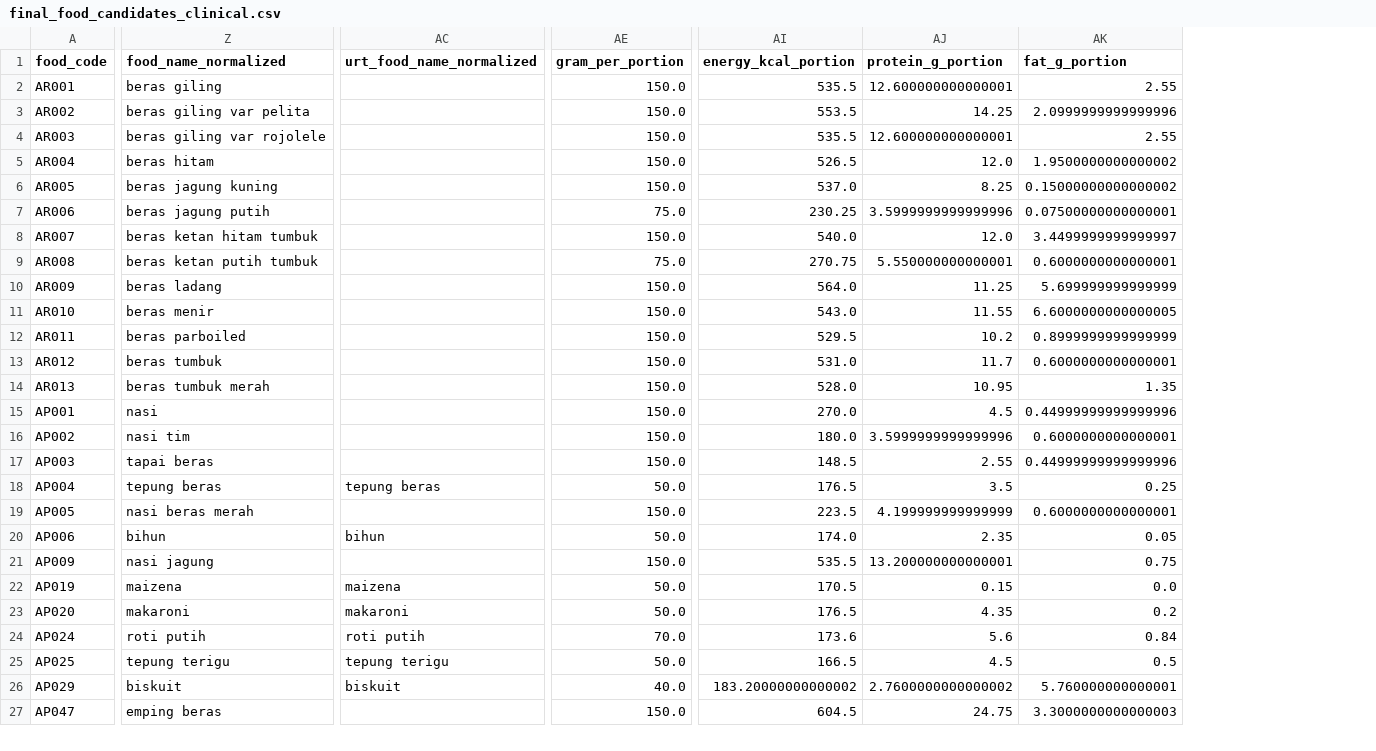
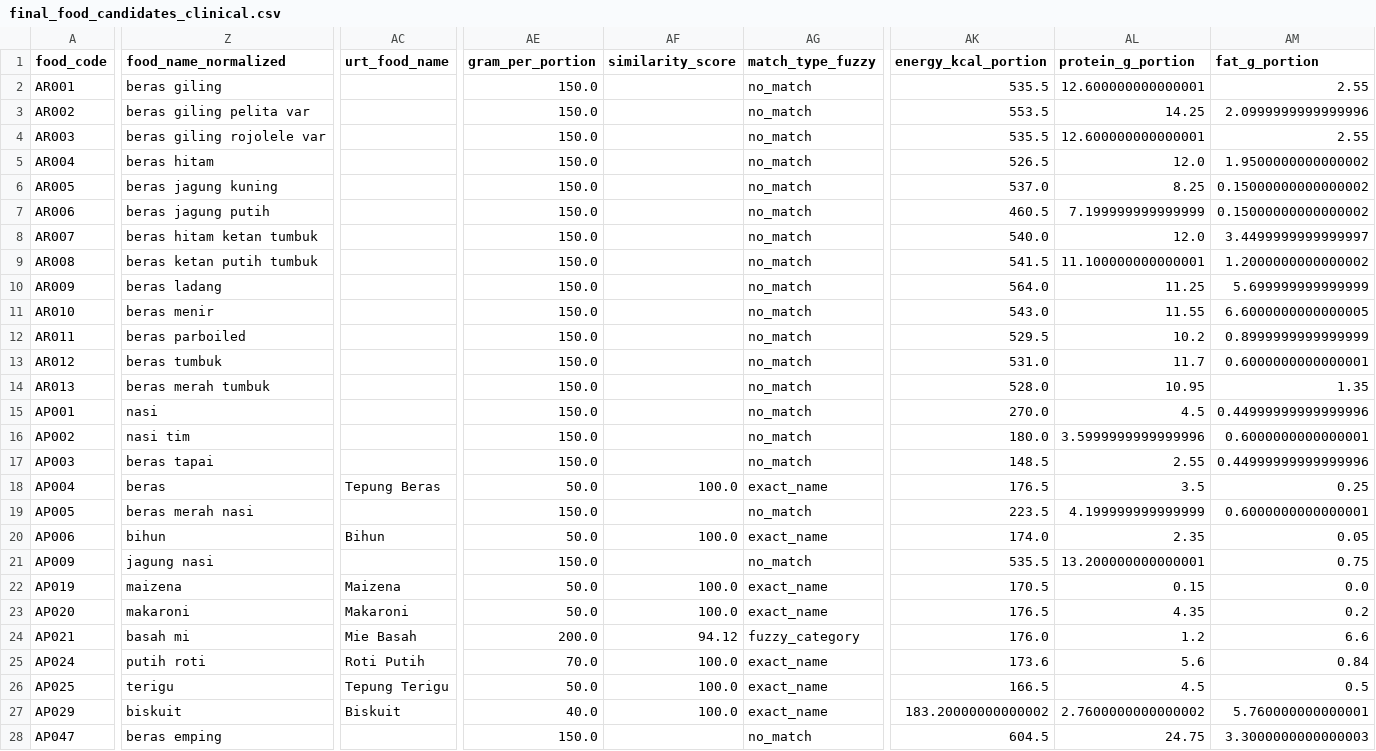
Before and after one commit to azrappp/cleaning_data_tkpi, a CSV file: outputs/final_food_candidates_clinical.csv, drawn as a sheet; only a part is shown, gaps mark what is left out; removed rows and columns are numbered as before the commit, all else as after; rows hold the shown columns only; the diff covers the shown part only; the diff names each change by its address in the sheet, - before the commit and + after, or states it on an @@ line.

Commit message:
feat: update tkpi data

```diff
--- a/outputs/final_food_candidates_clinical.csv
+++ b/outputs/final_food_candidates_clinical.csv
-column AC (urt_food_name_normalized), rows 18-26: tepung beras |  | bihun |  | maizena | makaroni | roti putih | tepung terigu | biskuit
+column AC (urt_food_name), rows 18-23: Tepung Beras |  | Bihun |  | Maizena | Makaroni; rows 25-27: Roti Putih | Tepung Terigu | Biskuit
+column AF (similarity_score), rows 18-23: 100.0 |  | 100.0 |  | 100.0 | 100.0; rows 25-27: all 100.0
+column AG (match_type_fuzzy), rows 2-23: no_match | no_match | no_match | no_match | no_match | no_match | no_match | no_match | no_match | no_match | no_match | no_match | no_match | no_match | no_match | no_match | exact_name | no_match | exact_name | no_match | exact_name | exact_name; rows 25-28: exact_name | exact_name | exact_name | no_match
-Z3 (food_name_normalized): beras giling var pelita
+Z3 (food_name_normalized): beras giling pelita var
-Z4 (food_name_normalized): beras giling var rojolele
+Z4 (food_name_normalized): beras giling rojolele var
-AE7 (gram_per_portion): 75.0
+AE7 (gram_per_portion): 150.0
-AK7 (energy_kcal_portion): 230.25
+AK7 (energy_kcal_portion): 460.5
-AL7 (protein_g_portion): 3.5999999999999996
+AL7 (protein_g_portion): 7.199999999999999
-AM7 (fat_g_portion): 0.07500000000000001
+AM7 (fat_g_portion): 0.15000000000000002
-Z8 (food_name_normalized): beras ketan hitam tumbuk
+Z8 (food_name_normalized): beras hitam ketan tumbuk
-AE9 (gram_per_portion): 75.0
+AE9 (gram_per_portion): 150.0
-AK9 (energy_kcal_portion): 270.75
+AK9 (energy_kcal_portion): 541.5
-AL9 (protein_g_portion): 5.550000000000001
+AL9 (protein_g_portion): 11.100000000000001
-AM9 (fat_g_portion): 0.6000000000000001
+AM9 (fat_g_portion): 1.2000000000000002
-Z14 (food_name_normalized): beras tumbuk merah
+Z14 (food_name_normalized): beras merah tumbuk
-Z17 (food_name_normalized): tapai beras
+Z17 (food_name_normalized): beras tapai
-Z18 (food_name_normalized): tepung beras
+Z18 (food_name_normalized): beras
-Z19 (food_name_normalized): nasi beras merah
+Z19 (food_name_normalized): beras merah nasi
-Z21 (food_name_normalized): nasi jagung
+Z21 (food_name_normalized): jagung nasi
+row 24: AP021 | basah mi | Mie Basah | 200.0 | 94.12 | fuzzy_category | 176.0 | 1.2 | 6.6
-Z25 (food_name_normalized): roti putih
+Z25 (food_name_normalized): putih roti
-Z26 (food_name_normalized): tepung terigu
+Z26 (food_name_normalized): terigu
-Z28 (food_name_normalized): emping beras
+Z28 (food_name_normalized): beras emping
```
Also changed, not shown: 97 edited cells elsewhere in this file, 9 other files.
